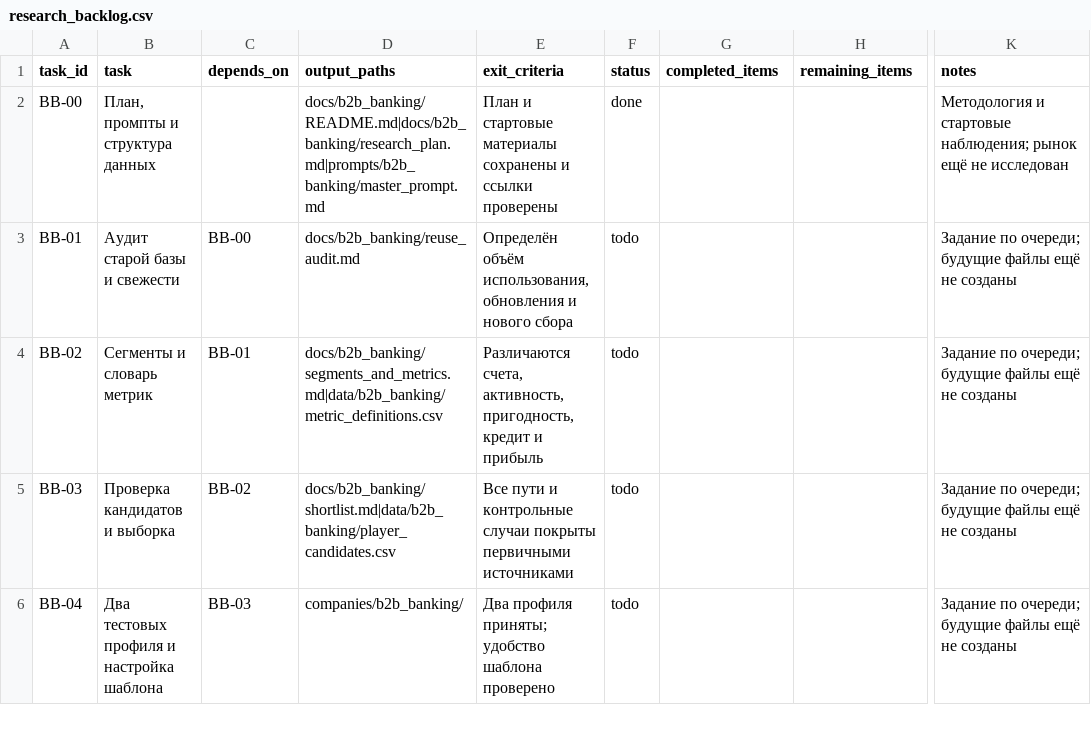
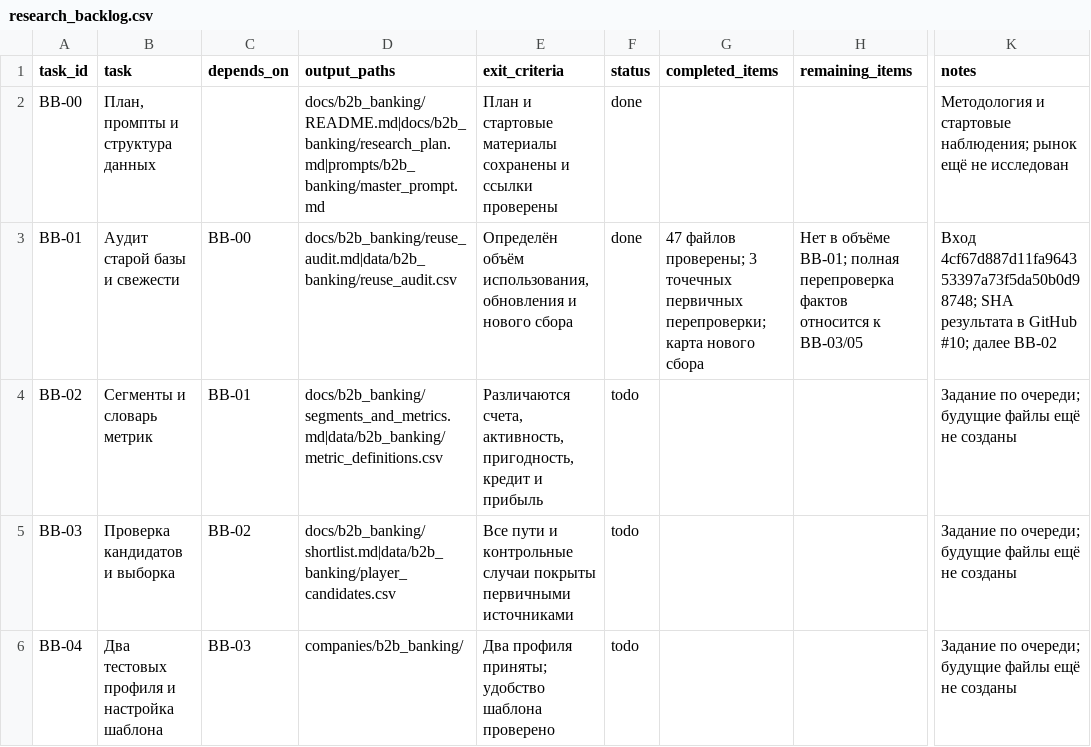
Before and after one commit to vladimirutkin2mn-lgtm/b2b_credit_market_research, a CSV file: data/b2b_banking/research_backlog.csv, drawn as a sheet; only a part is shown, gaps mark what is left out; the diff names each change by its address in the sheet, - before the commit and + after, or states it on an @@ line.

```diff
--- a/data/b2b_banking/research_backlog.csv
+++ b/data/b2b_banking/research_backlog.csv
-D3 (output_paths): docs/b2b_banking/reuse_audit.md
+D3 (output_paths): docs/b2b_banking/reuse_audit.md|data/b2b_banking/reuse_audit.csv
-F3 (status): todo
+F3 (status): done
-G3 (completed_items): (empty)
+G3 (completed_items): 47 файлов проверены; 3 точечных первичных перепроверки; карта нового сбора
-H3 (remaining_items): (empty)
+H3 (remaining_items): Нет в объёме BB-01; полная перепроверка фактов относится к BB-03/05
-K3 (notes): Задание по очереди; будущие файлы ещё не созданы
+K3 (notes): Вход 4cf67d887d11fa964353397a73f5da50b0d98748; SHA результата в GitHub #10; далее BB-02
```
Also changed, not shown: data/b2b_banking/claims.csv, data/b2b_banking/sources.csv, 5 other files.
